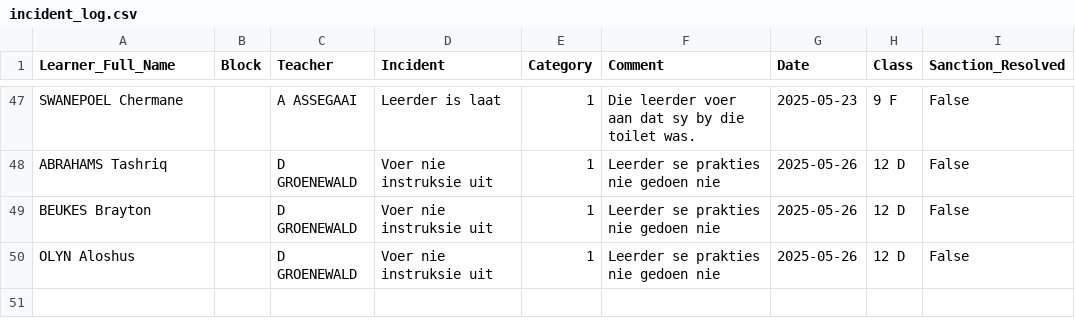
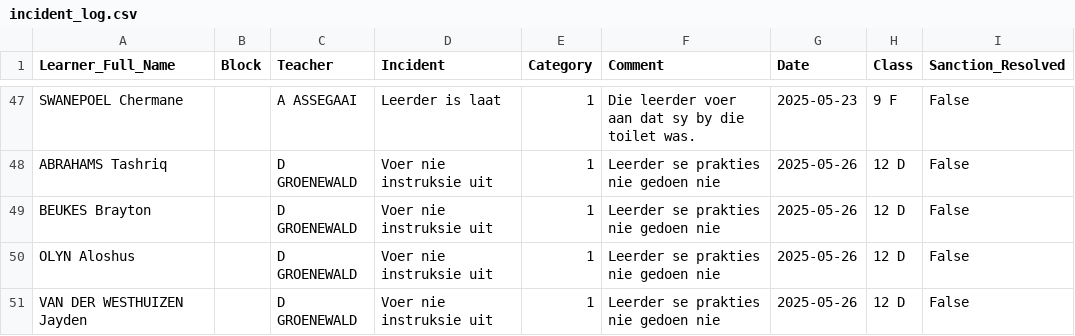
Before and after one commit to arnoldtRealph/insident, a CSV file: incident_log.csv, drawn as a sheet; only a part is shown, gaps mark what is left out.

Commit message:
Updated incident_log.csv with new incident

```diff
--- a/incident_log.csv
+++ b/incident_log.csv
@@ -50 +50,2 @@ BEUKES Brayton,,D GROENEWALD,Voer nie instruksie uit,1,Leerder se prakties nie g
 OLYN Aloshus,,D GROENEWALD,Voer nie instruksie uit,1,Leerder se prakties nie gedoen nie,2025-05-26,12 D,False
+VAN DER WESTHUIZEN Jayden,,D GROENEWALD,Voer nie instruksie uit,1,Leerder se prakties nie gedoen nie,2025-05-26,12 D,False
```
